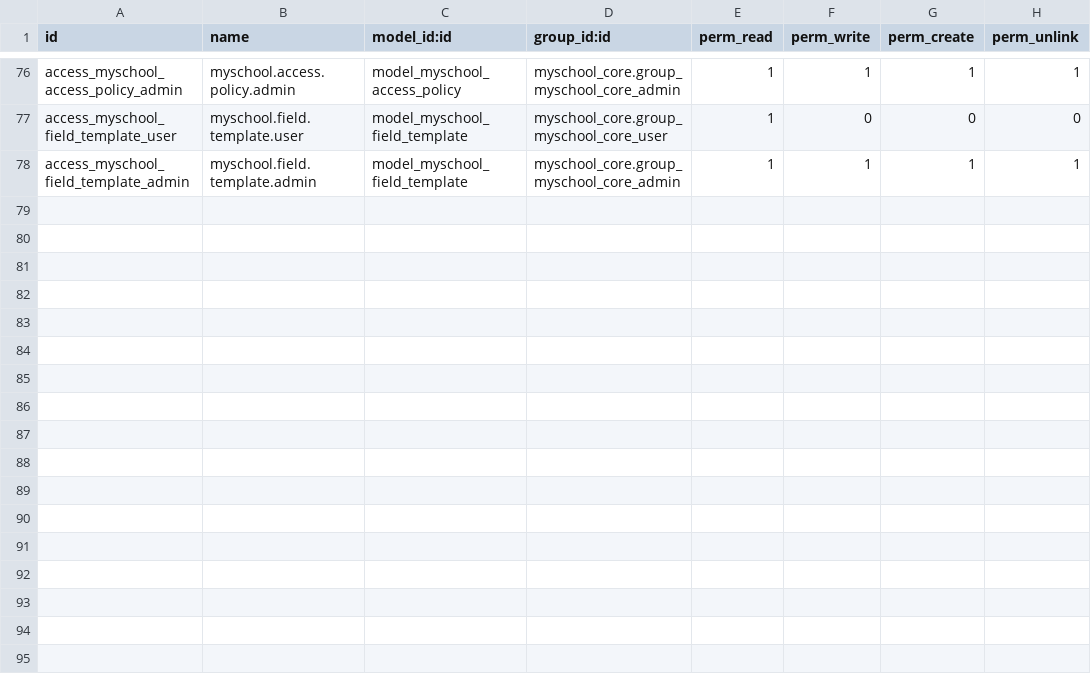
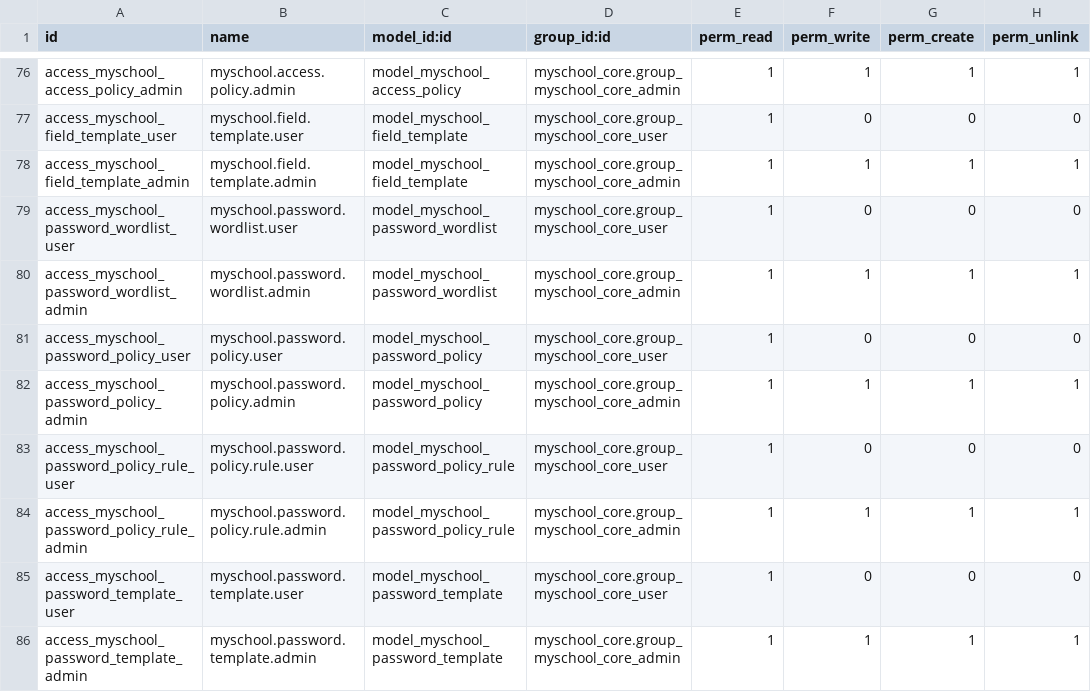
Before and after one commit to ictolvpbe/MySchool_addons, a CSV file: myschool_core/security/ir.model.access.csv, drawn as a sheet; only a part is shown, gaps mark what is left out; the diff names each change by its address in the sheet, - before the commit and + after, or states it on an @@ line.

```diff
--- a/myschool_core/security/ir.model.access.csv
+++ b/myschool_core/security/ir.model.access.csv
+row 79: access_myschool_password_wordlist_user | myschool.password.wordlist.user | model_myschool_password_wordlist | myschool_core.group_myschool_core_user | 1 | 0 | 0 | 0
+row 80: access_myschool_password_wordlist_admin | myschool.password.wordlist.admin | model_myschool_password_wordlist | myschool_core.group_myschool_core_admin | 1 | 1 | 1 | 1
+row 81: access_myschool_password_policy_user | myschool.password.policy.user | model_myschool_password_policy | myschool_core.group_myschool_core_user | 1 | 0 | 0 | 0
+row 82: access_myschool_password_policy_admin | myschool.password.policy.admin | model_myschool_password_policy | myschool_core.group_myschool_core_admin | 1 | 1 | 1 | 1
+row 83: access_myschool_password_policy_rule_user | myschool.password.policy.rule.user | model_myschool_password_policy_rule | myschool_core.group_myschool_core_user | 1 | 0 | 0 | 0
+row 84: access_myschool_password_policy_rule_admin | myschool.password.policy.rule.admin | model_myschool_password_policy_rule | myschool_core.group_myschool_core_admin | 1 | 1 | 1 | 1
+row 85: access_myschool_password_template_user | myschool.password.template.user | model_myschool_password_template | myschool_core.group_myschool_core_user | 1 | 0 | 0 | 0
+row 86: access_myschool_password_template_admin | myschool.password.template.admin | model_myschool_password_template | myschool_core.group_myschool_core_admin | 1 | 1 | 1 | 1
```
Also changed, not shown: 21 other files.
